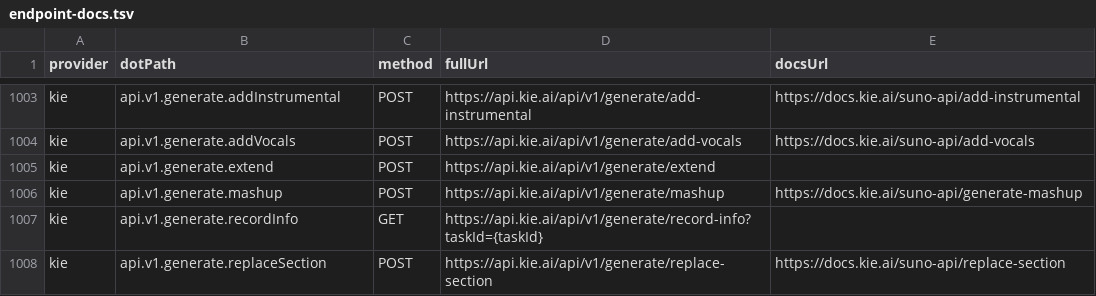
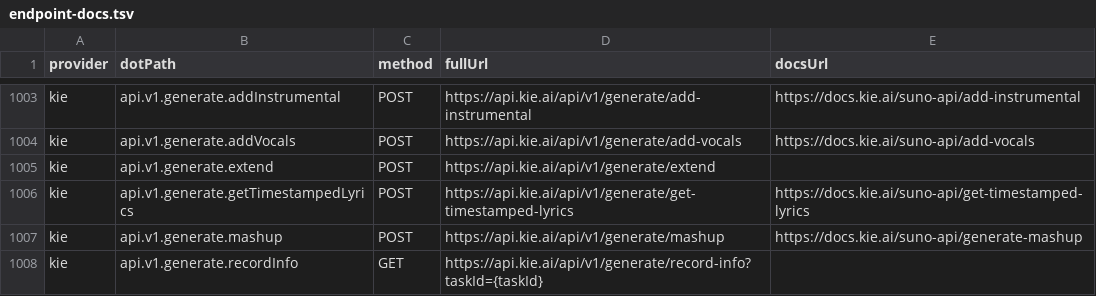
Before and after one commit to justintanner/apicity, a TSV file: scripts/endpoint-docs.tsv, drawn as a sheet; only a part is shown, gaps mark what is left out; the shorter side is filled out with more unchanged rows.

```diff
--- a/scripts/endpoint-docs.tsv
+++ b/scripts/endpoint-docs.tsv
@@ -1005,2 +1005,3 @@ kie	api.v1.generate.addVocals	POST	https://api.kie.ai/api/v1/generate/add-vocals
 kie	api.v1.generate.extend	POST	https://api.kie.ai/api/v1/generate/extend
+kie	api.v1.generate.getTimestampedLyrics	POST	https://api.kie.ai/api/v1/generate/get-timestamped-lyrics	https://docs.kie.ai/suno-api/get-timestamped-lyrics
 kie	api.v1.generate.mashup	POST	https://api.kie.ai/api/v1/generate/mashup	https://docs.kie.ai/suno-api/generate-mashup
```
Also changed, not shown: scripts/endpoint-cost-tiers.tsv, 6 other files.
